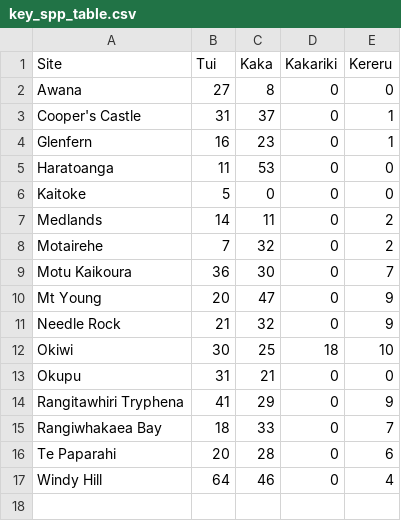
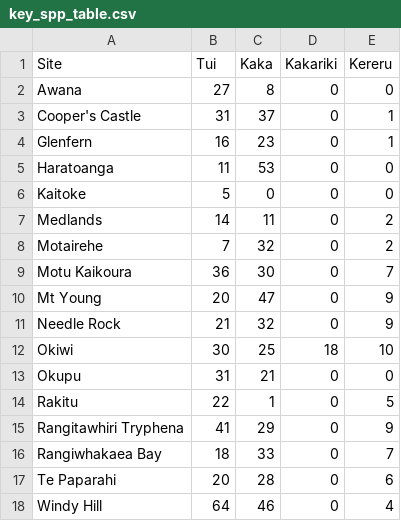
Before and after one commit to QuinnAsena/abc, a CSV file: maps_imgs/key_spp_table.csv, drawn as a sheet; the diff names each change by its address in the sheet, - before the commit and + after, or states it on an @@ line.

```diff
--- a/maps_imgs/key_spp_table.csv
+++ b/maps_imgs/key_spp_table.csv
+row 14: Rakitu | 22 | 1 | 0 | 5
```
Also changed, not shown: maps_imgs/names_table.csv, maps_imgs/summary_by_site_table.csv, 12 other files.
